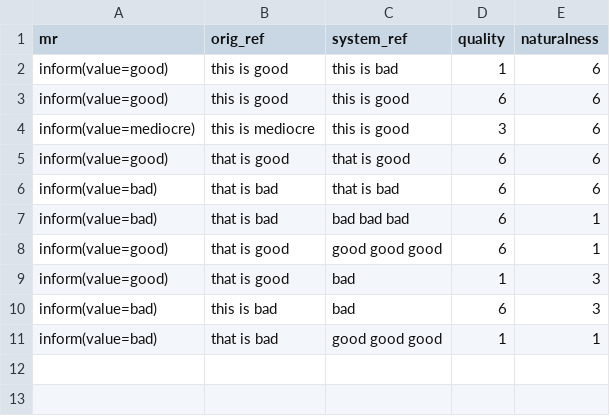
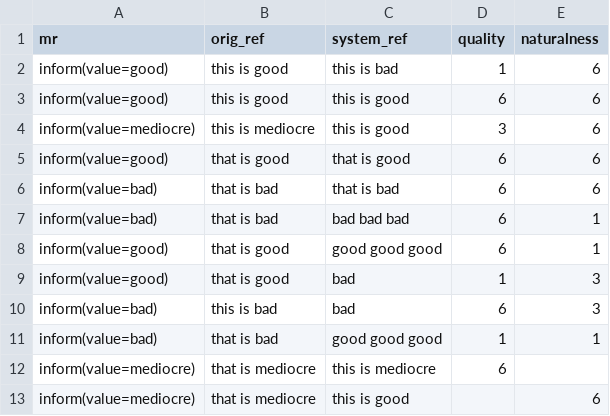
Before and after one commit to tuetschek/ratpred, a TSV file: experiments/data/toy/train.tsv, drawn as a sheet.

Commit message:
Allowing partially annotated training data

```diff
--- a/experiments/data/toy/train.tsv
+++ b/experiments/data/toy/train.tsv
@@ -11 +11,3 @@ inform(value=bad)	this is bad	bad	6	3
 inform(value=bad)	that is bad	good good good	1	1
+inform(value=mediocre)	that is mediocre	this is mediocre	6	
+inform(value=mediocre)	that is mediocre	this is good		6
```
Also changed, not shown: 1 other file.
